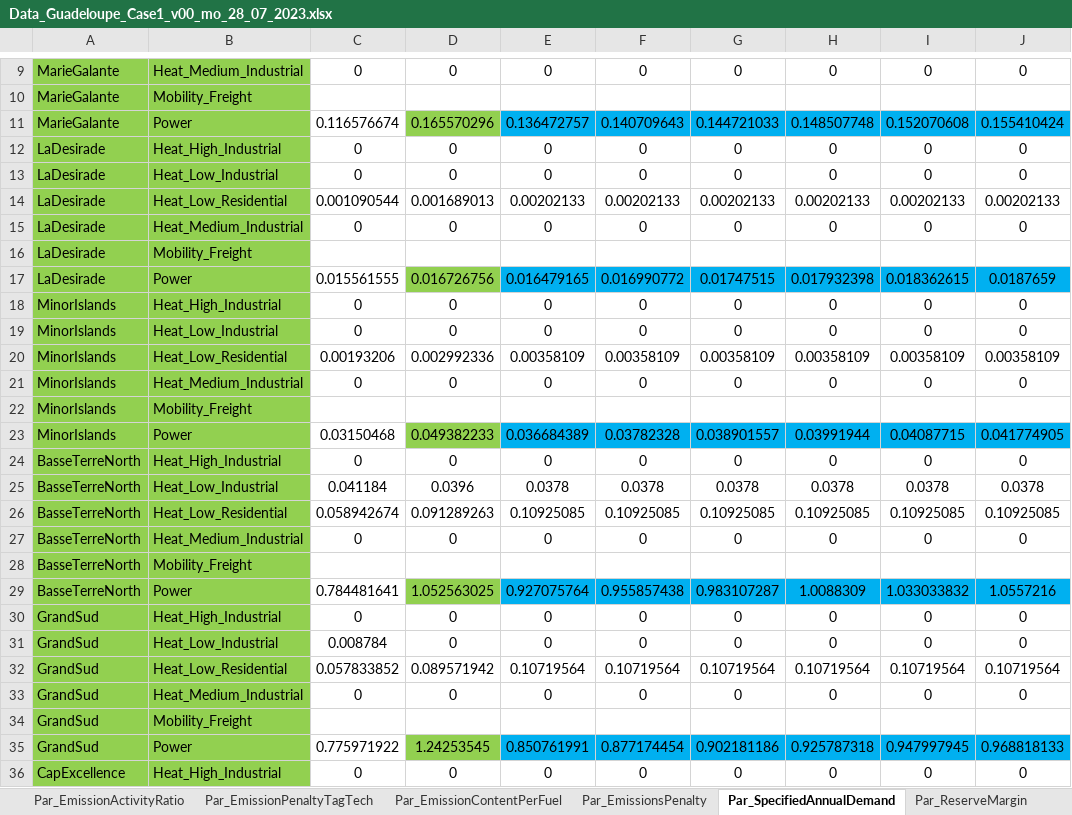
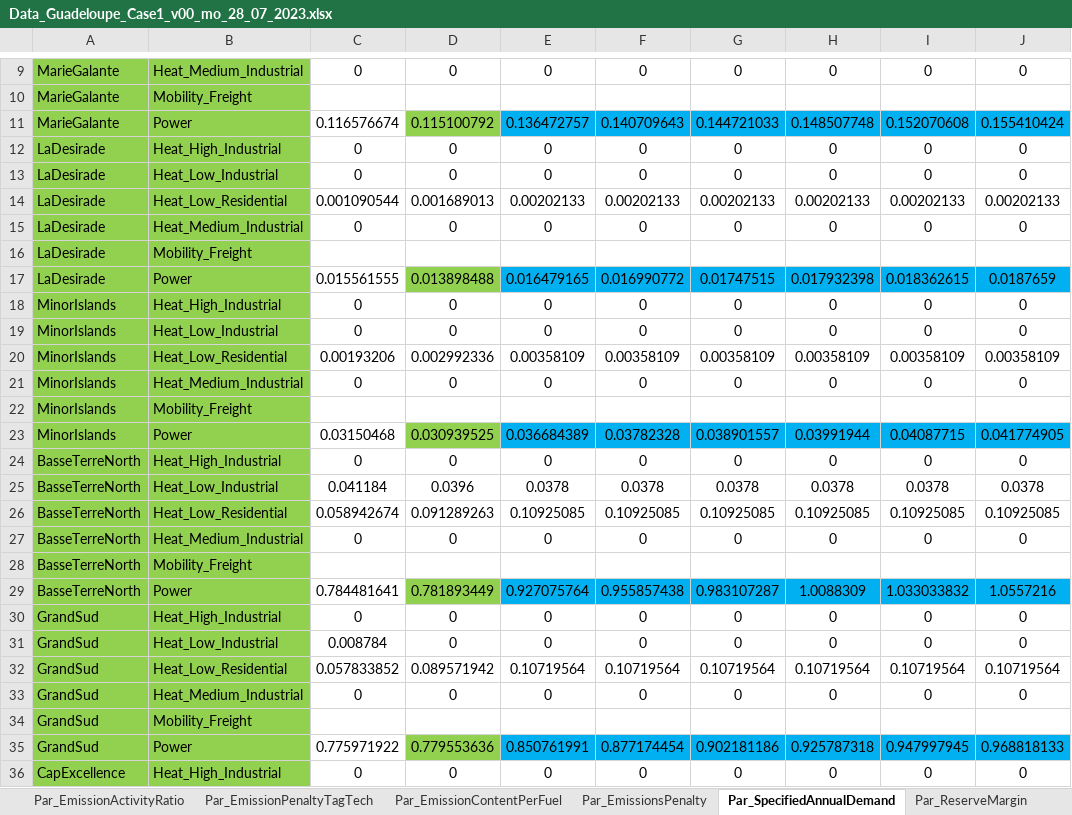
Before and after one commit to loeffko/genesysmod-guadeloupe, an Excel workbook: Inputdata/Data_Guadeloupe_Case1_v00_mo_28_07_2023.xlsx, sheet Par_SpecifiedAnnualDemand, drawn as a sheet; only a part is shown, gaps mark what is left out; values as stored, in another font and other column widths than the file's, no borders; conditional formats not drawn; the diff covers the shown part only; the diff names each change by its address in the sheet, - before the commit and + after, or states it on an @@ line.

```diff
--- a/Inputdata/Data_Guadeloupe_Case1_v00_mo_28_07_2023.xlsx (sheet Par_SpecifiedAnnualDemand)
+++ b/Inputdata/Data_Guadeloupe_Case1_v00_mo_28_07_2023.xlsx (sheet Par_SpecifiedAnnualDemand)
-D11: 0.165570296
+D11: 0.115100792
-D17: 0.016726756
+D17: 0.013898488
-D23: 0.049382233
+D23: 0.030939525
-D29: 1.052563025
+D29: 0.781893449
-D35: 1.24253545
+D35: 0.779553636
```
Also changed, not shown: 3 edited cells elsewhere in this sheet, sheet Par_ModalSplitByFuel, formulas that keep their value, 23 other files.
